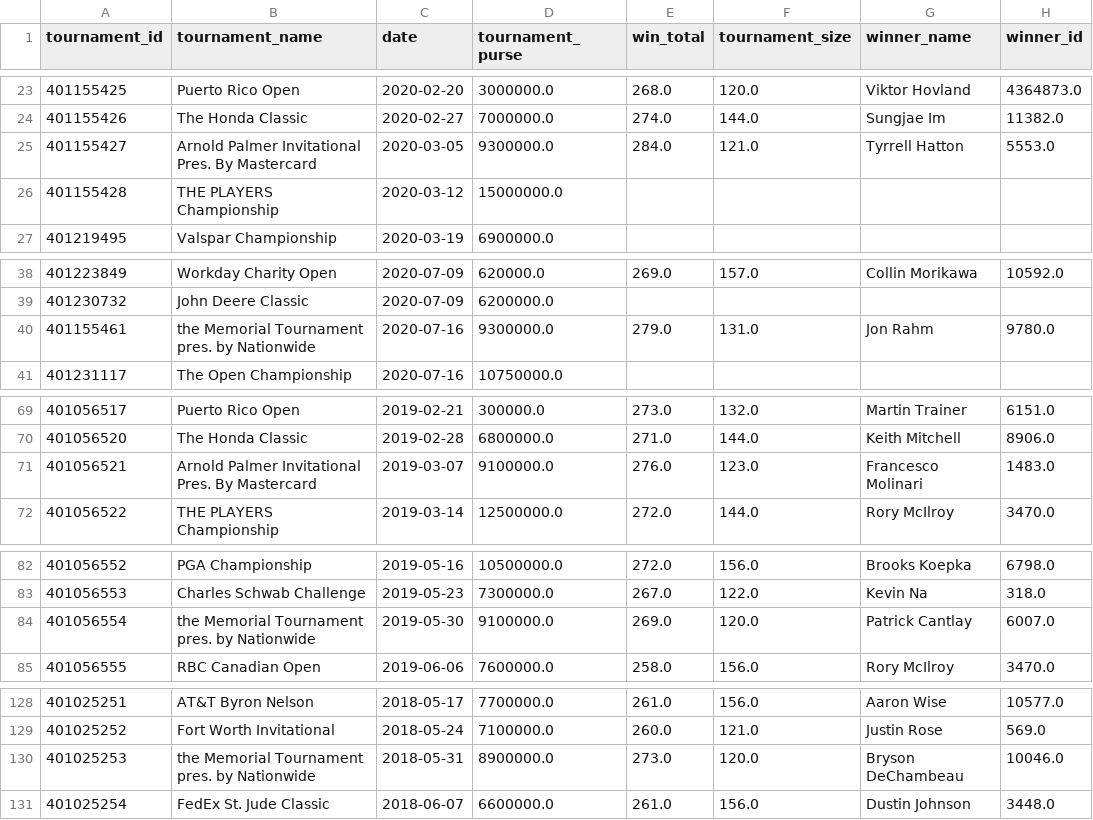
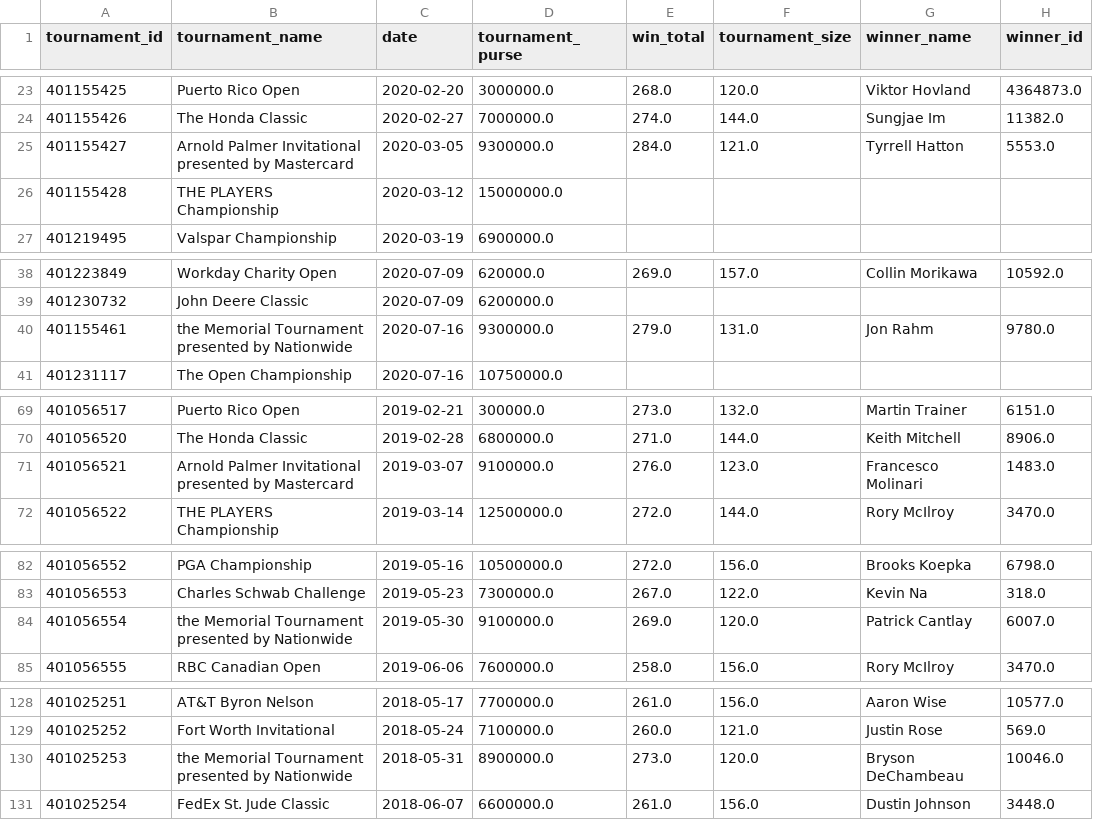
Before and after one commit to kevin-persaud-davis/PGA-portfolio-optimizer, a CSV file: data/processed/tournaments/mapped_tournaments/updated_espn_tournaments_2017_2020.csv, drawn as a sheet; only a part is shown, gaps mark what is left out; the diff names each change by its address in the sheet, - before the commit and + after, or states it on an @@ line.

Commit message:
Fixed spelling of certain tournaments

```diff
--- a/data/processed/tournaments/mapped_tournaments/updated_espn_tournaments_2017_2020.csv
+++ b/data/processed/tournaments/mapped_tournaments/updated_espn_tournaments_2017_2020.csv
-B25 (tournament_name): …Palmer Invitational Pres. By Mastercard
+B25 (tournament_name): …Palmer Invitational presented by Mastercard
-B40 (tournament_name): the Memorial Tournament pres. by Nationwide
+B40 (tournament_name): the Memorial Tournament presented by Nationwide
-B71 (tournament_name): …Palmer Invitational Pres. By Mastercard
+B71 (tournament_name): …Palmer Invitational presented by Mastercard
-B84 (tournament_name): the Memorial Tournament pres. by Nationwide
+B84 (tournament_name): the Memorial Tournament presented by Nationwide
-B130 (tournament_name): the Memorial Tournament pres. by Nationwide
+B130 (tournament_name): the Memorial Tournament presented by Nationwide
```
